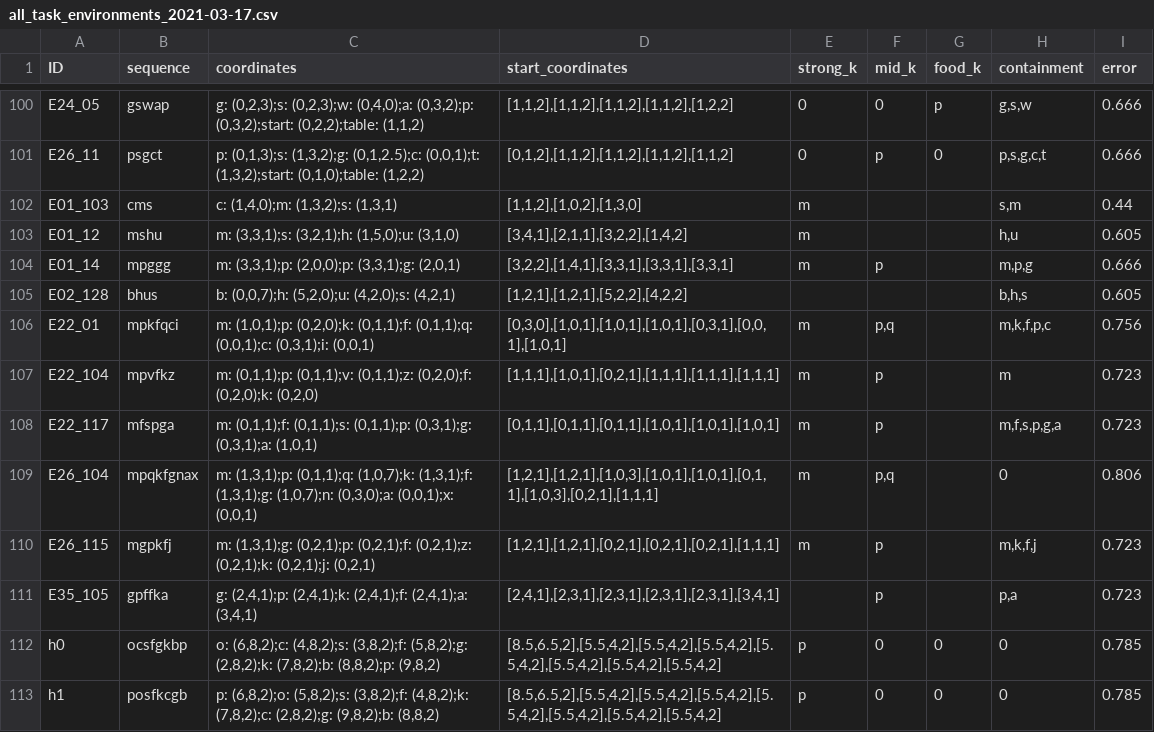
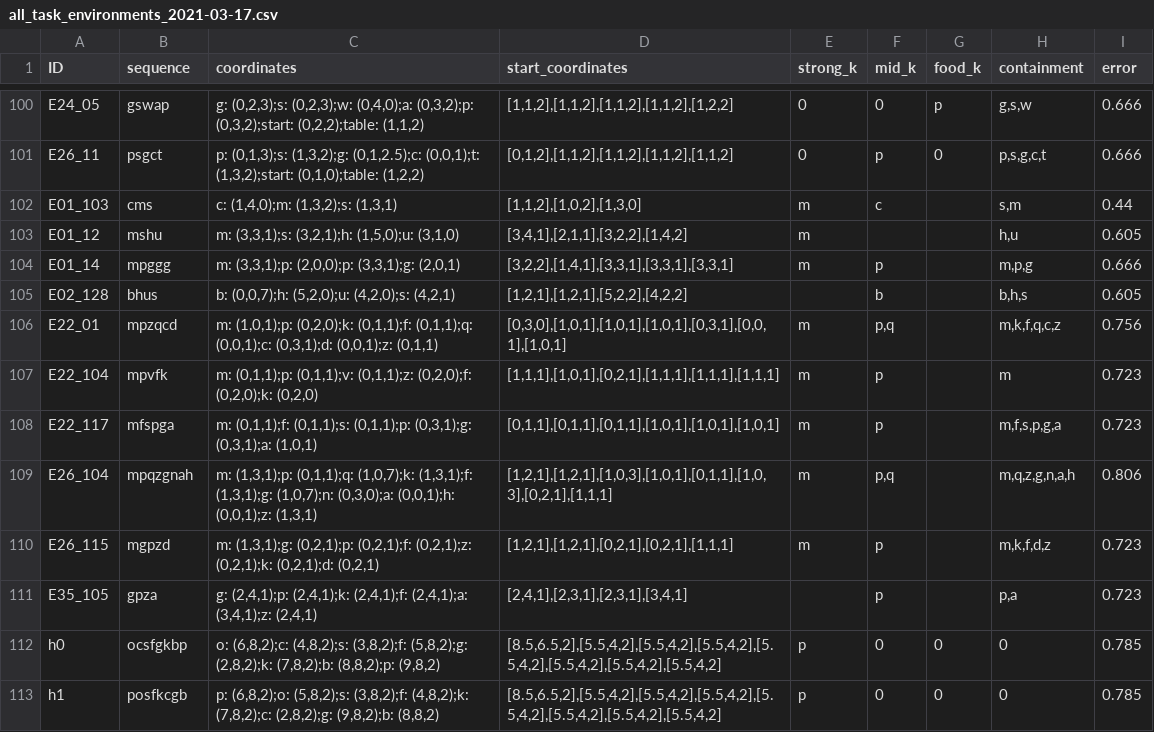
Before and after one commit to zauri/action_selection, a CSV file: cognitive model/opportunistic_planning/all_lowest_error/all_task_environments_2021-03-17.csv, drawn as a sheet; only a part is shown, gaps mark what is left out.

Commit message:
fix/add parameters for new EPIC environments

```diff
--- a/cognitive model/opportunistic_planning/all_lowest_error/all_task_environments_2021-03-17.csv
+++ b/cognitive model/opportunistic_planning/all_lowest_error/all_task_environments_2021-03-17.csv
@@ -101,12 +101,12 @@ E24_05,gswap,"g: (0,2,3);s: (0,2,3);w: (0,4,0);a: (0,3,2);p: (0,3,2);start: (0,2
 E26_11,psgct,"p: (0,1,3);s: (1,3,2);g: (0,1,2.5);c: (0,0,1);t: (1,3,2);start: (0,1,0);table: (1,2,2)","[0,1,2],[1,1,2],[1,1,2],[1,1,2],[1,1,2]",0,p,0,"p,s,g,c,t",0.666
-E01_103,cms,"c: (1,4,0);m: (1,3,2);s: (1,3,1)","[1,1,2],[1,0,2],[1,3,0]",m,,,"s,m",0.44
+E01_103,cms,"c: (1,4,0);m: (1,3,2);s: (1,3,1)","[1,1,2],[1,0,2],[1,3,0]",m,c,,"s,m",0.44
 E01_12,mshu,"m: (3,3,1);s: (3,2,1);h: (1,5,0);u: (3,1,0)","[3,4,1],[2,1,1],[3,2,2],[1,4,2]",m,,,"h,u",0.605
 E01_14,mpggg,"m: (3,3,1);p: (2,0,0);p: (3,3,1);g: (2,0,1)","[3,2,2],[1,4,1],[3,3,1],[3,3,1],[3,3,1]",m,p,,"m,p,g",0.666
-E02_128,bhus,"b: (0,0,7);h: (5,2,0);u: (4,2,0);s: (4,2,1)","[1,2,1],[1,2,1],[5,2,2],[4,2,2]",,,,"b,h,s",0.605
-E22_01,mpkfqci,"m: (1,0,1);p: (0,2,0);k: (0,1,1);f: (0,1,1);q: (0,0,1);c: (0,3,1);i: (0,0,1)","[0,3,0],[1,0,1],[1,0,1],[1,0,1],[0,3,1],[0,0,1],[1,0,1]",m,"p,q",,"m,k,f,p,c",0.756
-E22_104,mpvfkz,"m: (0,1,1);p: (0,1,1);v: (0,1,1);z: (0,2,0);f: (0,2,0);k: (0,2,0)","[1,1,1],[1,0,1],[0,2,1],[1,1,1],[1,1,1],[1,1,1]",m,p,,m,0.723
+E02_128,bhus,"b: (0,0,7);h: (5,2,0);u: (4,2,0);s: (4,2,1)","[1,2,1],[1,2,1],[5,2,2],[4,2,2]",,b,,"b,h,s",0.605
+E22_01,mpzqcd,"m: (1,0,1);p: (0,2,0);k: (0,1,1);f: (0,1,1);q: (0,0,1);c: (0,3,1);d: (0,0,1);z: (0,1,1)","[0,3,0],[1,0,1],[1,0,1],[1,0,1],[0,3,1],[0,0,1],[1,0,1]",m,"p,q",,"m,k,f,q,c,z",0.756
+E22_104,mpvfk,"m: (0,1,1);p: (0,1,1);v: (0,1,1);z: (0,2,0);f: (0,2,0);k: (0,2,0)","[1,1,1],[1,0,1],[0,2,1],[1,1,1],[1,1,1],[1,1,1]",m,p,,m,0.723
 E22_117,mfspga,"m: (0,1,1);f: (0,1,1);s: (0,1,1);p: (0,3,1);g: (0,3,1);a: (1,0,1)","[0,1,1],[0,1,1],[0,1,1],[1,0,1],[1,0,1],[1,0,1]",m,p,,"m,f,s,p,g,a",0.723
-E26_104,mpqkfgnax,"m: (1,3,1);p: (0,1,1);q: (1,0,7);k: (1,3,1);f: (1,3,1);g: (1,0,7);n: (0,3,0);a: (0,0,1);x: (0,0,1)","[1,2,1],[1,2,1],[1,0,3],[1,0,1],[1,0,1],[0,1,1],[1,0,3],[0,2,1],[1,1,1]",m,"p,q",,0,0.806
-E26_115,mgpkfj,"m: (1,3,1);g: (0,2,1);p: (0,2,1);f: (0,2,1);z: (0,2,1);k: (0,2,1);j: (0,2,1)","[1,2,1],[1,2,1],[0,2,1],[0,2,1],[0,2,1],[1,1,1]",m,p,,"m,k,f,j",0.723
-E35_105,gpffka,"g: (2,4,1);p: (2,4,1);k: (2,4,1);f: (2,4,1);a: (3,4,1)","[2,4,1],[2,3,1],[2,3,1],[2,3,1],[2,3,1],[3,4,1]",,p,,"p,a",0.723
+E26_104,mpqzgnah,"m: (1,3,1);p: (0,1,1);q: (1,0,7);k: (1,3,1);f: (1,3,1);g: (1,0,7);n: (0,3,0);a: (0,0,1);h: (0,0,1);z: (1,3,1)","[1,2,1],[1,2,1],[1,0,3],[1,0,1],[0,1,1],[1,0,3],[0,2,1],[1,1,1]",m,"p,q",,"m,q,z,g,n,a,h",0.806
+E26_115,mgpzd,"m: (1,3,1);g: (0,2,1);p: (0,2,1);f: (0,2,1);z: (0,2,1);k: (0,2,1);d: (0,2,1)","[1,2,1],[1,2,1],[0,2,1],[0,2,1],[1,1,1]",m,p,,"m,k,f,d,z",0.723
+E35_105,gpza,"g: (2,4,1);p: (2,4,1);k: (2,4,1);f: (2,4,1);a: (3,4,1);z: (2,4,1)","[2,4,1],[2,3,1],[2,3,1],[3,4,1]",,p,,"p,a",0.723
 h0,ocsfgkbp,"o: (6,8,2);c: (4,8,2);s: (3,8,2);f: (5,8,2);g: (2,8,2);k: (7,8,2);b: (8,8,2);p: (9,8,2)","[8.5,6.5,2],[5.5,4,2],[5.5,4,2],[5.5,4,2],[5.5,4,2],[5.5,4,2],[5.5,4,2],[5.5,4,2]",p,0,0,0,0.785
```
